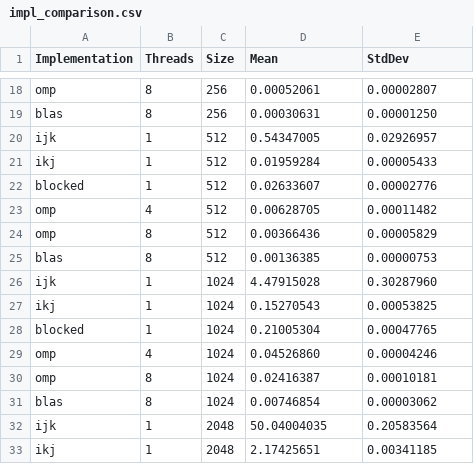
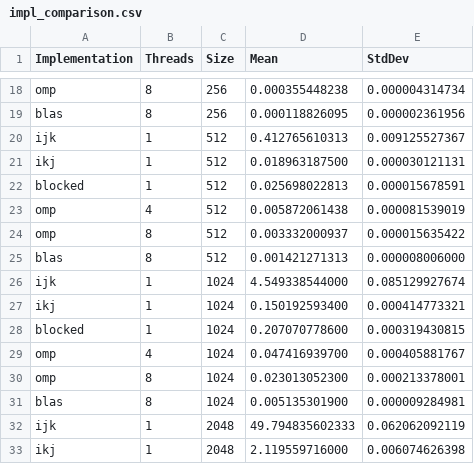
Before and after one commit to hibouwu/ppn-mnist-neural-network, a CSV file: output/outputresult/impl_comparison.csv, drawn as a sheet; only a part is shown, gaps mark what is left out; the diff covers the shown part only; the diff names each change by its address in the sheet, - before the commit and + after, or states it on an @@ line.

```diff
--- a/output/outputresult/impl_comparison.csv
+++ b/output/outputresult/impl_comparison.csv
-D18 (Mean): 0.00052061
+D18 (Mean): 0.000355448238
-E18 (StdDev): 0.00002807
+E18 (StdDev): 0.000004314734
-D19 (Mean): 0.00030631
+D19 (Mean): 0.000118826095
-E19 (StdDev): 0.00001250
+E19 (StdDev): 0.000002361956
-D20 (Mean): 0.54347005
+D20 (Mean): 0.412765610313
-E20 (StdDev): 0.02926957
+E20 (StdDev): 0.009125527367
-D21 (Mean): 0.01959284
+D21 (Mean): 0.018963187500
-E21 (StdDev): 0.00005433
+E21 (StdDev): 0.000030121131
-D22 (Mean): 0.02633607
+D22 (Mean): 0.025698022813
-E22 (StdDev): 0.00002776
+E22 (StdDev): 0.000015678591
-D23 (Mean): 0.00628705
+D23 (Mean): 0.005872061438
-E23 (StdDev): 0.00011482
+E23 (StdDev): 0.000081539019
-D24 (Mean): 0.00366436
+D24 (Mean): 0.003332000937
-E24 (StdDev): 0.00005829
+E24 (StdDev): 0.000015635422
-D25 (Mean): 0.00136385
+D25 (Mean): 0.001421271313
-E25 (StdDev): 0.00000753
+E25 (StdDev): 0.000008006000
-D26 (Mean): 4.47915028
+D26 (Mean): 4.549338544000
-E26 (StdDev): 0.30287960
+E26 (StdDev): 0.085129927674
-D27 (Mean): 0.15270543
+D27 (Mean): 0.150192593400
-E27 (StdDev): 0.00053825
+E27 (StdDev): 0.000414773321
-D28 (Mean): 0.21005304
+D28 (Mean): 0.207070778600
-E28 (StdDev): 0.00047765
+E28 (StdDev): 0.000319430815
-D29 (Mean): 0.04526860
+D29 (Mean): 0.047416939700
-E29 (StdDev): 0.00004246
+E29 (StdDev): 0.000405881767
-D30 (Mean): 0.02416387
+D30 (Mean): 0.023013052300
-E30 (StdDev): 0.00010181
+E30 (StdDev): 0.000213378001
-D31 (Mean): 0.00746854
+D31 (Mean): 0.005135301900
-E31 (StdDev): 0.00003062
+E31 (StdDev): 0.000009284981
-D32 (Mean): 50.04004035
+D32 (Mean): 49.794835602333
-E32 (StdDev): 0.20583564
+E32 (StdDev): 0.062062092119
-D33 (Mean): 2.17425651
+D33 (Mean): 2.119559716000
-E33 (StdDev): 0.00341185
+E33 (StdDev): 0.006074626398
```
Also changed, not shown: 40 edited cells elsewhere in this file, output/outputresult/thread_scaling.csv, 22 other files.
